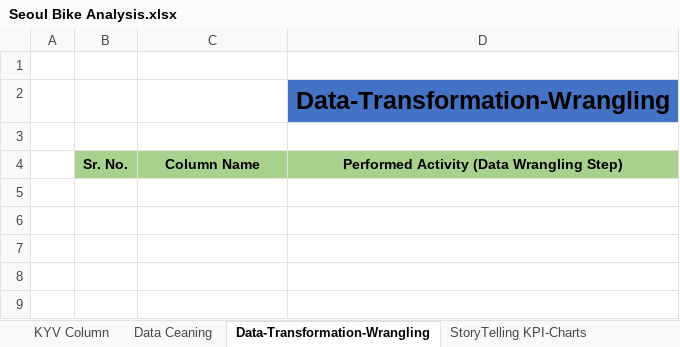
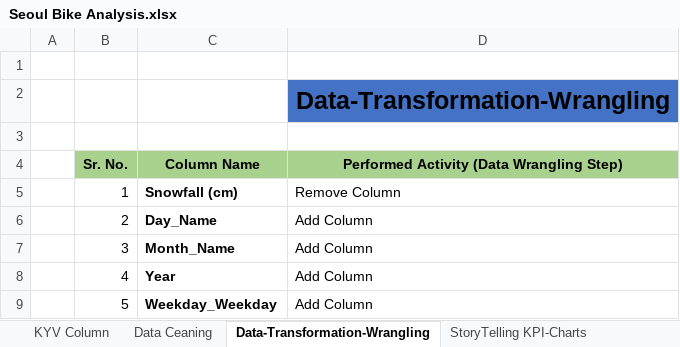
Before and after one commit to prafullwahatule/Seoul-Bike-Analysis, an Excel workbook: Report/Seoul Bike Analysis.xlsx, sheet Data-Transformation-Wrangling, drawn as a sheet; values as stored, in another font and other column widths than the file's, no borders; the diff names each change by its address in the sheet, - before the commit and + after, or states it on an @@ line.

```diff
--- a/Report/Seoul Bike Analysis.xlsx (sheet Data-Transformation-Wrangling)
+++ b/Report/Seoul Bike Analysis.xlsx (sheet Data-Transformation-Wrangling)
+row 5:  | 1 | Snowfall (cm) | Remove Column
+row 6:  | 2 | Day_Name | Add Column
+row 7:  | 3 | Month_Name | Add Column
+row 8:  | 4 | Year | Add Column
+row 9:  | 5 | Weekday_Weekday | Add Column
```
Also changed, not shown: sheet KYV Column, sheet StoryTelling KPI-Charts, sheet Data Ceaning, 2 other files.
